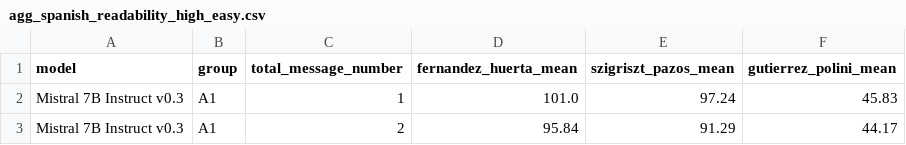
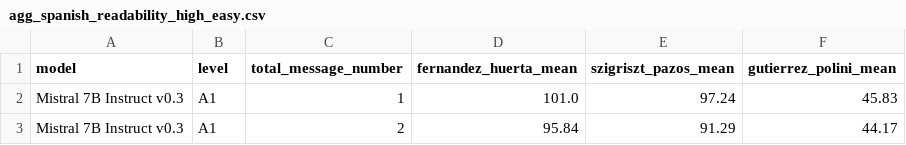
Before and after one commit to INTERACT-LLM/alignment-drift-llms, a CSV file: results/v3.0/agg_spanish_readability_high_easy.csv, drawn as a sheet; only a part is shown.

Commit message:
refactor: new plots with grids, bigger fonts, changed "group" to "level"

```diff
--- a/results/v3.0/agg_spanish_readability_high_easy.csv
+++ b/results/v3.0/agg_spanish_readability_high_easy.csv
@@ -1,2 +1,2 @@
-model,group,total_message_number,fernandez_huerta_mean,szigriszt_pazos_mean,gutierrez_polini_mean
+model,level,total_message_number,fernandez_huerta_mean,szigriszt_pazos_mean,gutierrez_polini_mean
 Mistral 7B Instruct v0.3,A1,1,101.0,97.24,45.83
```
Also changed, not shown: 11 other files.
